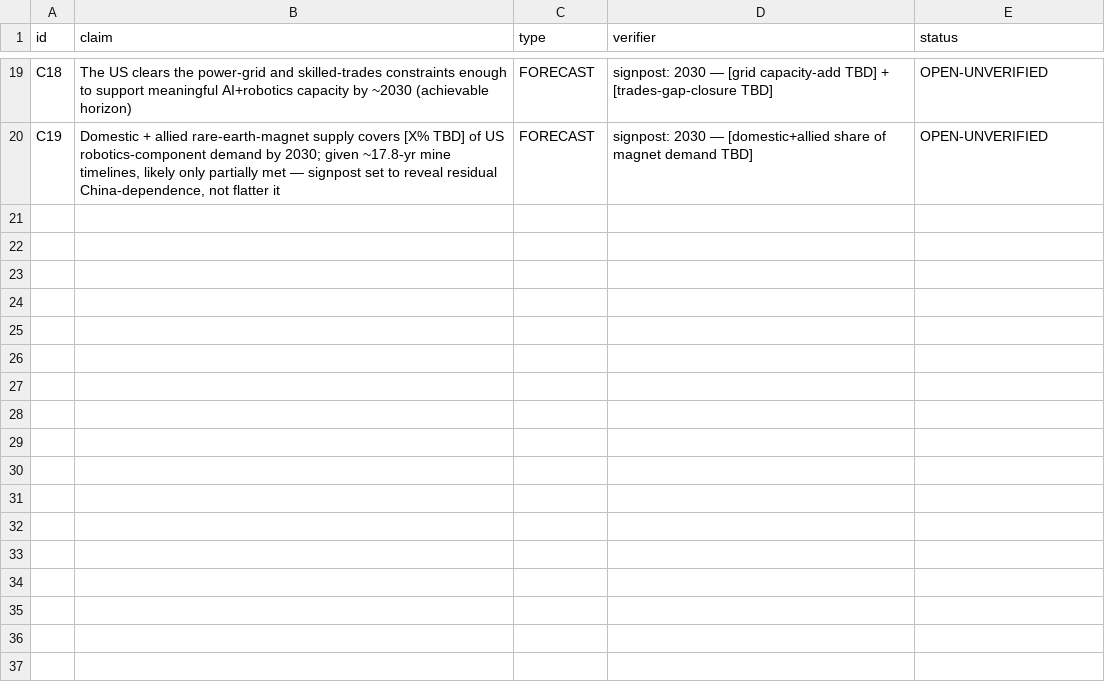
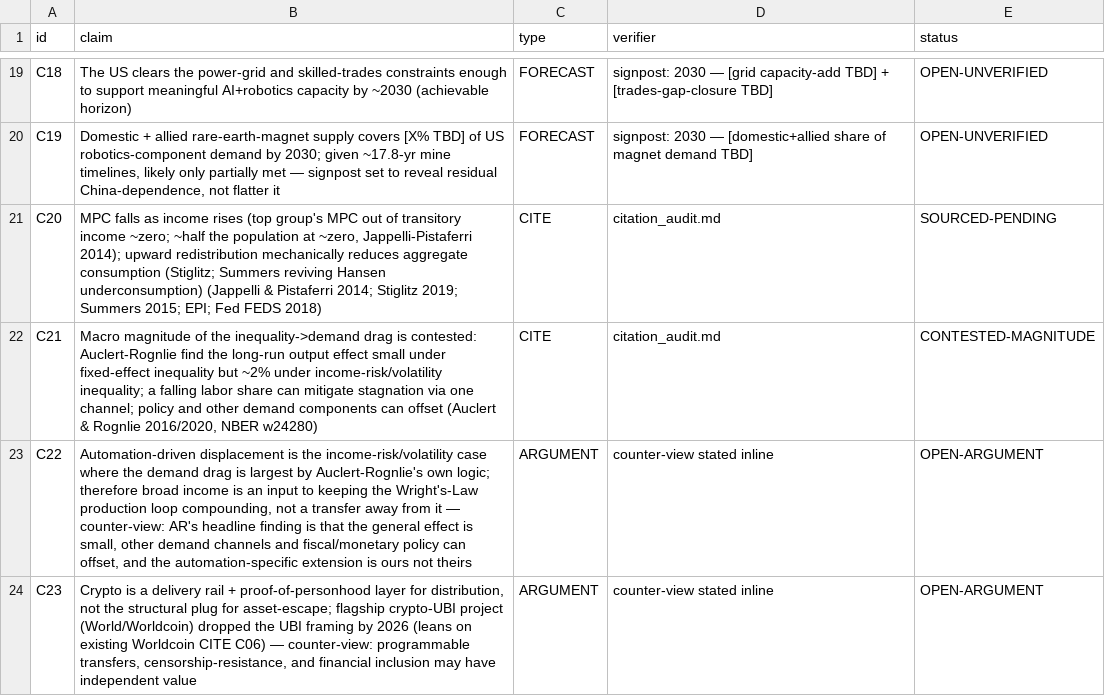
Before and after one commit to m4gr4th34/dossier-Econ-Renewal, a CSV file: claim_ledger.csv, drawn as a sheet; only a part is shown, gaps mark what is left out; the diff names each change by its address in the sheet, - before the commit and + after, or states it on an @@ line.

```diff
--- a/claim_ledger.csv
+++ b/claim_ledger.csv
+row 21: C20 | MPC falls as income rises (top group's MPC out of transitory income ~zero; ~half the population at ~zero, Jappelli-Pistaferri 2014); upward redistribution mechanically reduces aggregate consumption (Stiglitz; Summers reviving Hansen underconsumption) (Jappelli & Pistaferri 2014; Stiglitz 2019; Summers 2015; EPI; Fed FEDS 2018) | CITE | citation_audit.md | SOURCED-PENDING
+row 22: C21 | Macro magnitude of the inequality->demand drag is contested: Auclert-Rognlie find the long-run output effect small under fixed-effect inequality but ~2% under income-risk/volatility inequality; a falling labor share can mitigate stagnation via one channel; policy and other demand components can offset (Auclert & Rognlie 2016/2020, NBER w24280) | CITE | citation_audit.md | CONTESTED-MAGNITUDE
+row 23: C22 | Automation-driven displacement is the income-risk/volatility case where the demand drag is largest by Auclert-Rognlie's own logic; therefore broad income is an input to keeping the Wright's-Law production loop compounding, not a transfer away from it — counter-view: AR's headline finding is that the general effect is small, other demand channels and fiscal/monetary policy can offset, and the automation-specific extension is ours not theirs | ARGUMENT | counter-view stated inline | OPEN-ARGUMENT
+row 24: C23 | Crypto is a delivery rail + proof-of-personhood layer for distribution, not the structural plug for asset-escape; flagship crypto-UBI project (World/Worldcoin) dropped the UBI framing by 2026 (leans on existing Worldcoin CITE C06) — counter-view: programmable transfers, censorship-resistance, and financial inclusion may have independent value | ARGUMENT | counter-view stated inline | OPEN-ARGUMENT
```
Also changed, not shown: 3 other files.
